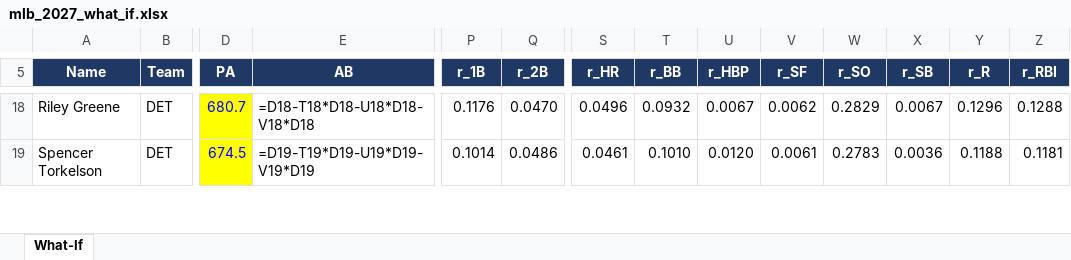
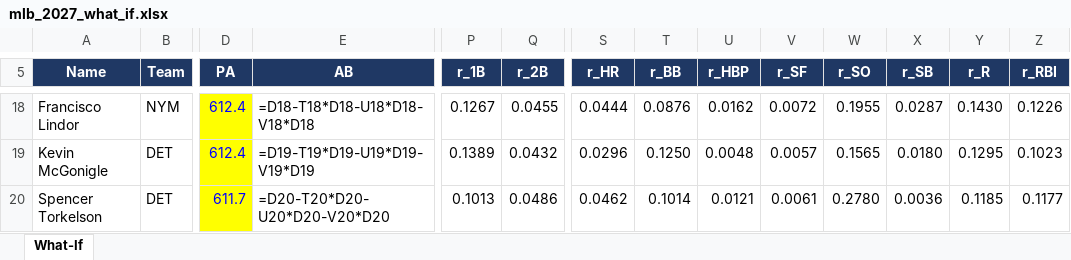
Before and after one commit to pmammino/DFSSimsFull, an Excel workbook: out/mlb_2027_what_if.xlsx, sheet What-If, drawn as a sheet; only a part is shown, gaps mark what is left out; values as stored, in another font and other column widths than the file's, no borders; formulas without a stored value are shown as written; addresses are those after the commit; rows hold the shown columns only; the diff covers the shown part only; the diff names each change by its address in the sheet, - before the commit and + after, or states it on an @@ line.

```diff
--- a/out/mlb_2027_what_if.xlsx (sheet What-If)
+++ b/out/mlb_2027_what_if.xlsx (sheet What-If)
-A18 (Name): Riley Greene
+A18 (Name): Francisco Lindor
-B18 (Team): DET
+B18 (Team): NYM
-D18 (PA): 680.7
+D18 (PA): 612.4
-P18 (r_1B): 0.1176
+P18 (r_1B): 0.1267
-Q18 (r_2B): 0.0470
+Q18 (r_2B): 0.0455
-S18 (r_HR): 0.0496
+S18 (r_HR): 0.0444
-T18 (r_BB): 0.0932
+T18 (r_BB): 0.0876
-U18 (r_HBP): 0.0067
+U18 (r_HBP): 0.0162
-V18 (r_SF): 0.0062
+V18 (r_SF): 0.0072
-W18 (r_SO): 0.2829
+W18 (r_SO): 0.1955
-X18 (r_SB): 0.0067
+X18 (r_SB): 0.0287
-Y18 (r_R): 0.1296
+Y18 (r_R): 0.1430
-Z18 (r_RBI): 0.1288
+Z18 (r_RBI): 0.1226
+row 19: Kevin McGonigle | DET | 612.4 | =D19-T19*D19-U19*D19-V19*D19 | 0.1389 | 0.0432 | 0.0296 | 0.1250 | 0.0048 | 0.0057 | 0.1565 | 0.0180 | 0.1295 | 0.1023
-D20 (PA): 674.5
+D20 (PA): 611.7
-E20 (AB): =D19-T19*D19-U19*D19-V19*D19
+E20 (AB): =D20-T20*D20-U20*D20-V20*D20
-P20 (r_1B): 0.1014
+P20 (r_1B): 0.1013
-S20 (r_HR): 0.0461
+S20 (r_HR): 0.0462
-T20 (r_BB): 0.1010
+T20 (r_BB): 0.1014
-U20 (r_HBP): 0.0120
+U20 (r_HBP): 0.0121
-W20 (r_SO): 0.2783
+W20 (r_SO): 0.2780
-Y20 (r_R): 0.1188
+Y20 (r_R): 0.1185
-Z20 (r_RBI): 0.1181
+Z20 (r_RBI): 0.1177
```
Also changed, not shown: 29 added rows, 30 removed rows and 297 edited cells elsewhere in this sheet, rosters/player_roles_hitters_2027.xlsx, rosters/player_roles_pitchers_2027.xlsx, 15 other files.
